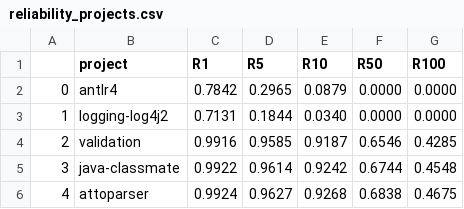
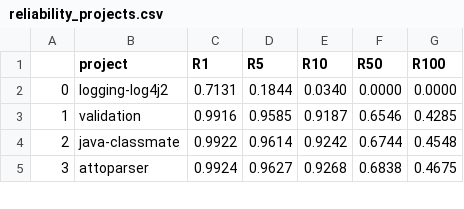
Before and after one commit to mtheus/fastorsafe, a CSV file: reliability_projects.csv, drawn as a sheet; only a part is shown; removed rows and columns are numbered as before the commit, all else as after; the diff names each change by its address in the sheet, - before the commit and + after, or states it on an @@ line.

```diff
--- a/reliability_projects.csv
+++ b/reliability_projects.csv
-row 2: 0 | antlr4 | 0.7842 | 0.2965 | 0.0879 | 0.0000 | 0.0000
@@ column A renumbered from row 2 down @@
```
Also changed, not shown: report.csv, report_with_qoe_predictions.csv, 4 other files.
